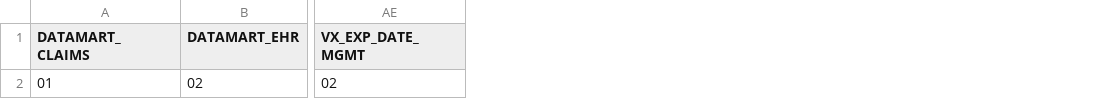
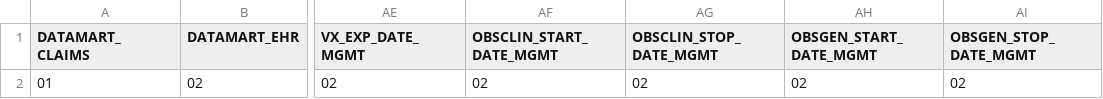
Before and after one commit to ARCH-commons/i2p-transform, a CSV file: curated_data/harvest_local.csv, drawn as a sheet; only a part is shown, gaps mark what is left out; the diff names each change by its address in the sheet, - before the commit and + after, or states it on an @@ line.

```diff
--- a/curated_data/harvest_local.csv
+++ b/curated_data/harvest_local.csv
+column AF (OBSCLIN_START_DATE_MGMT), row 2: 02
+column AG (OBSCLIN_STOP_DATE_MGMT), row 2: 02
+column AH (OBSGEN_START_DATE_MGMT), row 2: 02
+column AI (OBSGEN_STOP_DATE_MGMT), row 2: 02
```
Also changed, not shown: 3 other files.
